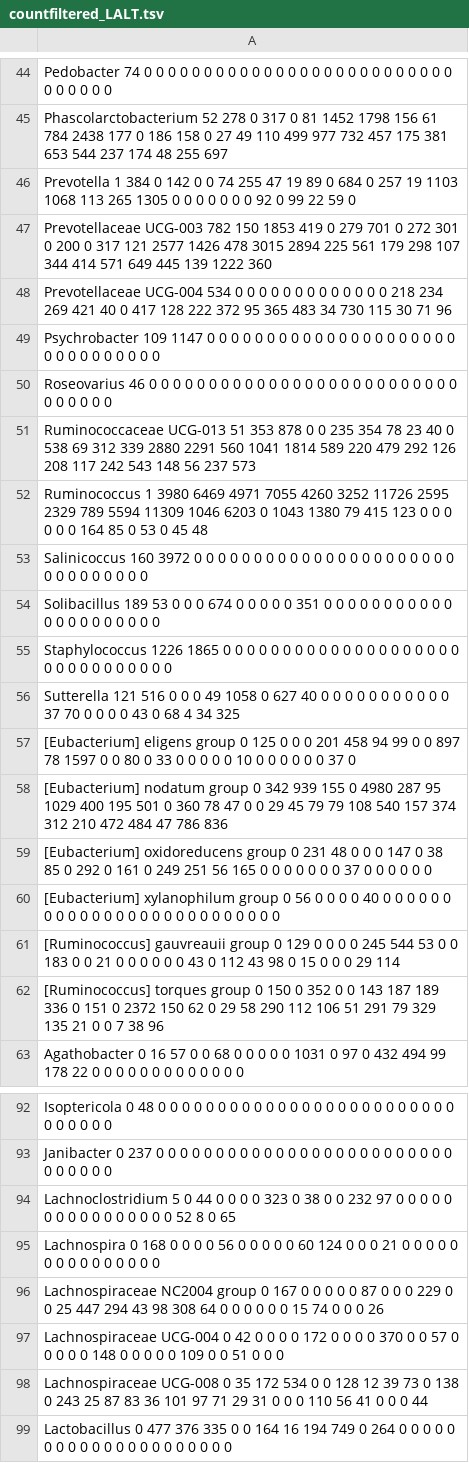
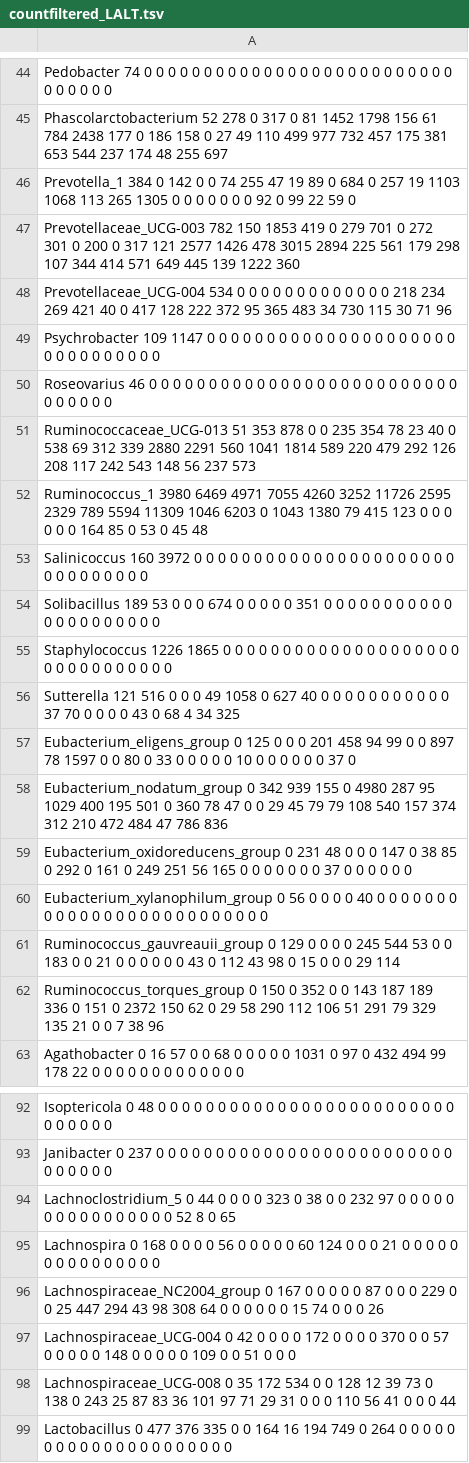
Before and after one commit to ostaizka/Wild_Captive_16S, a TSV file: Tables/countfiltered_LALT.tsv, drawn as a sheet; only a part is shown, gaps mark what is left out; the diff covers the shown part only.

```diff
--- a/Tables/countfiltered_LALT.tsv
+++ b/Tables/countfiltered_LALT.tsv
@@ -45,9 +45,9 @@
 "Phascolarctobacterium" 52 278 0 317 0 81 1452 1798 156 61 784 2438 177 0 186 158 0 27 49 110 499 977 732 457 175 381 653 544 237 174 48 255 697
-"Prevotella 1" 384 0 142 0 0 74 255 47 19 89 0 684 0 257 19 1103 1068 113 265 1305 0 0 0 0 0 0 0 92 0 99 22 59 0
-"Prevotellaceae UCG-003" 782 150 1853 419 0 279 701 0 272 301 0 200 0 317 121 2577 1426 478 3015 2894 225 561 179 298 107 344 414 571 649 445 139 1222 360
-"Prevotellaceae UCG-004" 534 0 0 0 0 0 0 0 0 0 0 0 0 0 218 234 269 421 40 0 417 128 222 372 95 365 483 34 730 115 30 71 96
+"Prevotella_1" 384 0 142 0 0 74 255 47 19 89 0 684 0 257 19 1103 1068 113 265 1305 0 0 0 0 0 0 0 92 0 99 22 59 0
+"Prevotellaceae_UCG-003" 782 150 1853 419 0 279 701 0 272 301 0 200 0 317 121 2577 1426 478 3015 2894 225 561 179 298 107 344 414 571 649 445 139 1222 360
+"Prevotellaceae_UCG-004" 534 0 0 0 0 0 0 0 0 0 0 0 0 0 218 234 269 421 40 0 417 128 222 372 95 365 483 34 730 115 30 71 96
 "Psychrobacter" 109 1147 0 0 0 0 0 0 0 0 0 0 0 0 0 0 0 0 0 0 0 0 0 0 0 0 0 0 0 0 0 0 0
 "Roseovarius" 46 0 0 0 0 0 0 0 0 0 0 0 0 0 0 0 0 0 0 0 0 0 0 0 0 0 0 0 0 0 0 0 0
-"Ruminococcaceae UCG-013" 51 353 878 0 0 235 354 78 23 40 0 538 69 312 339 2880 2291 560 1041 1814 589 220 479 292 126 208 117 242 543 148 56 237 573
-"Ruminococcus 1" 3980 6469 4971 7055 4260 3252 11726 2595 2329 789 5594 11309 1046 6203 0 1043 1380 79 415 123 0 0 0 0 0 0 164 85 0 53 0 45 48
+"Ruminococcaceae_UCG-013" 51 353 878 0 0 235 354 78 23 40 0 538 69 312 339 2880 2291 560 1041 1814 589 220 479 292 126 208 117 242 543 148 56 237 573
+"Ruminococcus_1" 3980 6469 4971 7055 4260 3252 11726 2595 2329 789 5594 11309 1046 6203 0 1043 1380 79 415 123 0 0 0 0 0 0 164 85 0 53 0 45 48
 "Salinicoccus" 160 3972 0 0 0 0 0 0 0 0 0 0 0 0 0 0 0 0 0 0 0 0 0 0 0 0 0 0 0 0 0 0 0
@@ -56,8 +56,8 @@
 "Sutterella" 121 516 0 0 0 49 1058 0 627 40 0 0 0 0 0 0 0 0 0 0 0 37 70 0 0 0 0 43 0 68 4 34 325
-"[Eubacterium] eligens group" 0 125 0 0 0 201 458 94 99 0 0 897 78 1597 0 0 80 0 33 0 0 0 0 0 10 0 0 0 0 0 0 37 0
-"[Eubacterium] nodatum group" 0 342 939 155 0 4980 287 95 1029 400 195 501 0 360 78 47 0 0 29 45 79 79 108 540 157 374 312 210 472 484 47 786 836
-"[Eubacterium] oxidoreducens group" 0 231 48 0 0 0 147 0 38 85 0 292 0 161 0 249 251 56 165 0 0 0 0 0 0 0 37 0 0 0 0 0 0
-"[Eubacterium] xylanophilum group" 0 56 0 0 0 0 40 0 0 0 0 0 0 0 0 0 0 0 0 0 0 0 0 0 0 0 0 0 0 0 0 0 0
-"[Ruminococcus] gauvreauii group" 0 129 0 0 0 0 245 544 53 0 0 183 0 0 21 0 0 0 0 0 0 43 0 112 43 98 0 15 0 0 0 29 114
-"[Ruminococcus] torques group" 0 150 0 352 0 0 143 187 189 336 0 151 0 2372 150 62 0 29 58 290 112 106 51 291 79 329 135 21 0 0 7 38 96
+"Eubacterium_eligens_group" 0 125 0 0 0 201 458 94 99 0 0 897 78 1597 0 0 80 0 33 0 0 0 0 0 10 0 0 0 0 0 0 37 0
+"Eubacterium_nodatum_group" 0 342 939 155 0 4980 287 95 1029 400 195 501 0 360 78 47 0 0 29 45 79 79 108 540 157 374 312 210 472 484 47 786 836
+"Eubacterium_oxidoreducens_group" 0 231 48 0 0 0 147 0 38 85 0 292 0 161 0 249 251 56 165 0 0 0 0 0 0 0 37 0 0 0 0 0 0
+"Eubacterium_xylanophilum_group" 0 56 0 0 0 0 40 0 0 0 0 0 0 0 0 0 0 0 0 0 0 0 0 0 0 0 0 0 0 0 0 0 0
+"Ruminococcus_gauvreauii_group" 0 129 0 0 0 0 245 544 53 0 0 183 0 0 21 0 0 0 0 0 0 43 0 112 43 98 0 15 0 0 0 29 114
+"Ruminococcus_torques_group" 0 150 0 352 0 0 143 187 189 336 0 151 0 2372 150 62 0 29 58 290 112 106 51 291 79 329 135 21 0 0 7 38 96
 "Agathobacter" 0 16 57 0 0 68 0 0 0 0 0 1031 0 97 0 432 494 99 178 22 0 0 0 0 0 0 0 0 0 0 0 0 0
@@ -93,7 +93,7 @@
 "Janibacter" 0 237 0 0 0 0 0 0 0 0 0 0 0 0 0 0 0 0 0 0 0 0 0 0 0 0 0 0 0 0 0 0 0
-"Lachnoclostridium 5" 0 44 0 0 0 0 323 0 38 0 0 232 97 0 0 0 0 0 0 0 0 0 0 0 0 0 0 0 0 52 8 0 65
+"Lachnoclostridium_5" 0 44 0 0 0 0 323 0 38 0 0 232 97 0 0 0 0 0 0 0 0 0 0 0 0 0 0 0 0 52 8 0 65
 "Lachnospira" 0 168 0 0 0 0 56 0 0 0 0 0 60 124 0 0 0 21 0 0 0 0 0 0 0 0 0 0 0 0 0 0 0
-"Lachnospiraceae NC2004 group" 0 167 0 0 0 0 0 87 0 0 0 229 0 0 25 447 294 43 98 308 64 0 0 0 0 0 0 15 74 0 0 0 26
-"Lachnospiraceae UCG-004" 0 42 0 0 0 0 172 0 0 0 0 370 0 0 57 0 0 0 0 0 148 0 0 0 0 0 109 0 0 51 0 0 0
-"Lachnospiraceae UCG-008" 0 35 172 534 0 0 128 12 39 73 0 138 0 243 25 87 83 36 101 97 71 29 31 0 0 0 110 56 41 0 0 0 44
+"Lachnospiraceae_NC2004_group" 0 167 0 0 0 0 0 87 0 0 0 229 0 0 25 447 294 43 98 308 64 0 0 0 0 0 0 15 74 0 0 0 26
+"Lachnospiraceae_UCG-004" 0 42 0 0 0 0 172 0 0 0 0 370 0 0 57 0 0 0 0 0 148 0 0 0 0 0 109 0 0 51 0 0 0
+"Lachnospiraceae_UCG-008" 0 35 172 534 0 0 128 12 39 73 0 138 0 243 25 87 83 36 101 97 71 29 31 0 0 0 110 56 41 0 0 0 44
 "Lactobacillus" 0 477 376 335 0 0 164 16 194 749 0 264 0 0 0 0 0 0 0 0 0 0 0 0 0 0 0 0 0 0 0 0 0
```
Also changed, not shown: 65 edited cells elsewhere in this file, Tables/count_genus_TUTR.tsv, Tables/countfiltcov_TUTR.tsv, 29 other files.
